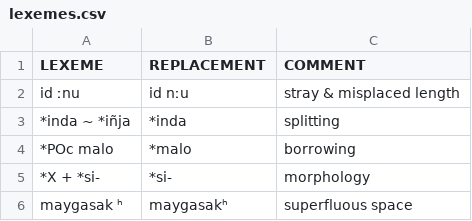
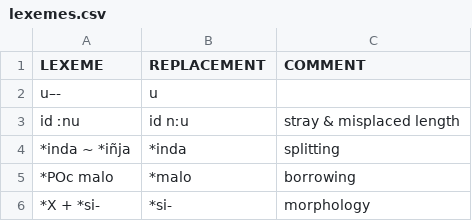
Before and after one commit to lexibank/transnewguineaorg, a CSV file: etc/lexemes.csv, drawn as a sheet; only a part is shown; the shorter side is filled out with more unchanged rows; the diff covers the shown part only.

```diff
--- a/etc/lexemes.csv
+++ b/etc/lexemes.csv
@@ -1,2 +1,3 @@
 LEXEME,REPLACEMENT,COMMENT
+u–-,u,
 id ːnu,id nːu,stray & misplaced length
```
Also changed, not shown: 53 added rows elsewhere in this file.
